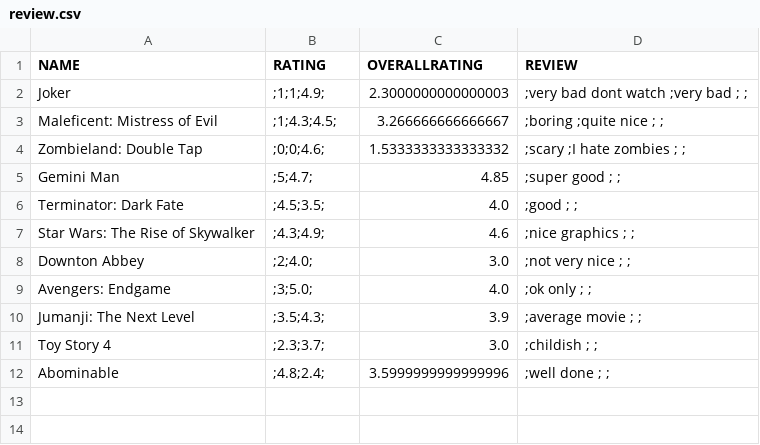
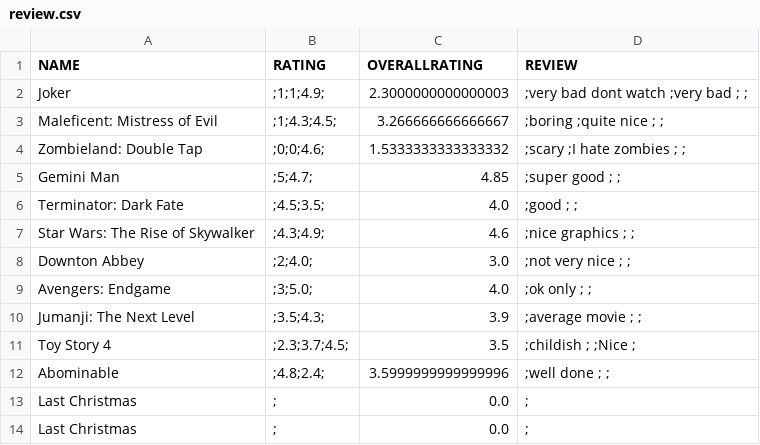
Before and after one commit to ychoux/C3er00erAssign, a CSV file: C3er00erMOB/src/data/review.csv, drawn as a sheet.

```diff
--- a/C3er00erMOB/src/data/review.csv
+++ b/C3er00erMOB/src/data/review.csv
@@ -10,3 +10,5 @@ Avengers: Endgame, ;3;5.0;,4.0, ;ok only ; ;,
 Jumanji: The Next Level, ;3.5;4.3;,3.9, ;average movie ; ;,
-Toy Story 4, ;2.3;3.7;,3.0, ;childish ; ;,
+Toy Story 4, ;2.3;3.7;4.5;,3.5, ;childish ; ;Nice ;,
 Abominable, ;4.8;2.4;,3.5999999999999996, ;well done ; ;,
+Last Christmas, ;,0.0, ;,
+Last Christmas, ;,0.0, ;,
```
Also changed, not shown: C3er00erMOB/src/data/log.csv, C3er00erMOB/src/data/movielist.csv, 5 other files.
